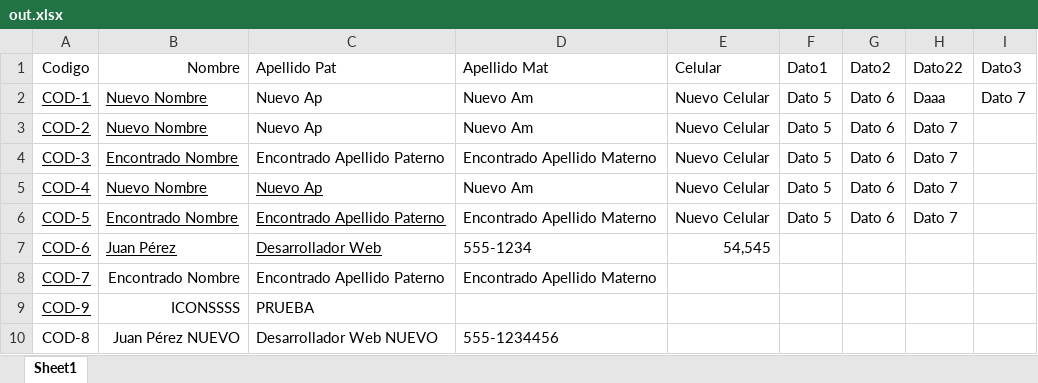
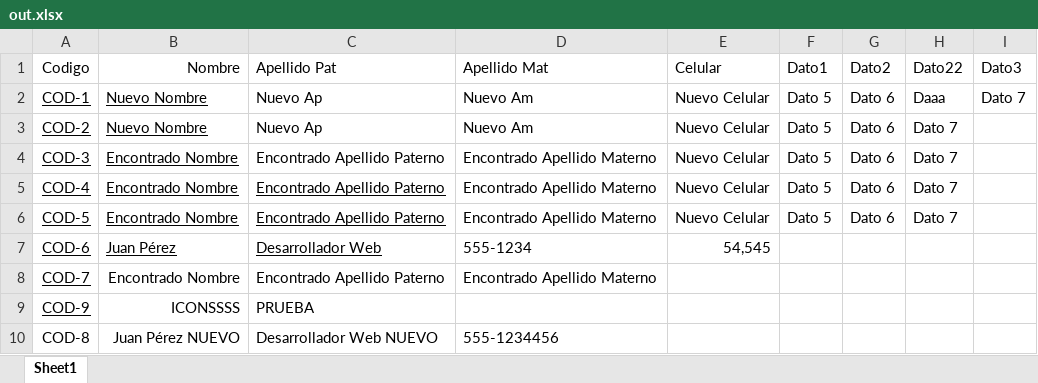
Before and after one commit to alucard3181992/sgestion_page, an Excel workbook: public/icons/h/out.xlsx, sheet Sheet1, drawn as a sheet; values as stored, in another font and other column widths than the file's, no borders; table styles not drawn; the diff names each change by its address in the sheet, - before the commit and + after, or states it on an @@ line.

```diff
--- a/public/icons/h/out.xlsx (sheet Sheet1)
+++ b/public/icons/h/out.xlsx (sheet Sheet1)
-B5 (Nombre): Nuevo Nombre
+B5 (Nombre): Encontrado Nombre
-C5 (Apellido Pat): Nuevo Ap
+C5 (Apellido Pat): Encontrado Apellido Paterno
-D5 (Apellido Mat): Nuevo Am
+D5 (Apellido Mat): Encontrado Apellido Materno
```
Also changed, not shown: out.xlsx, 3 other files.
